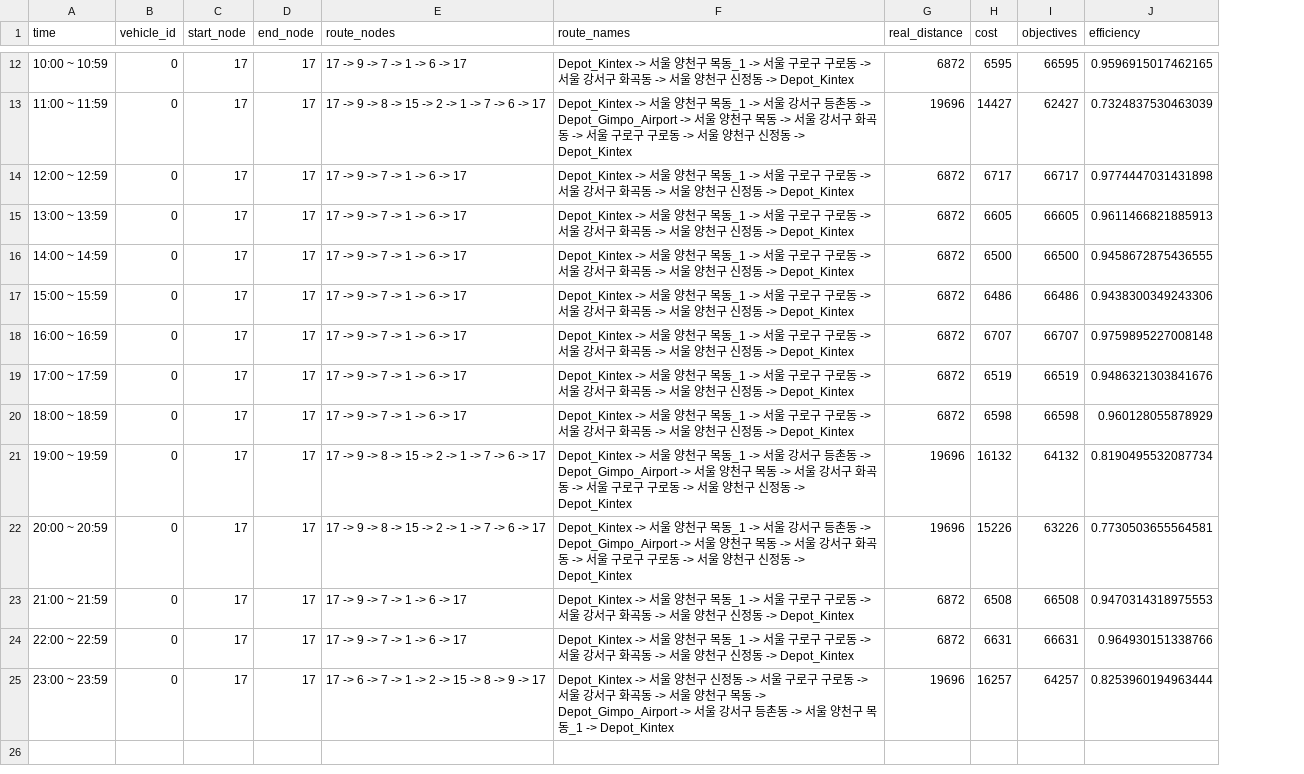
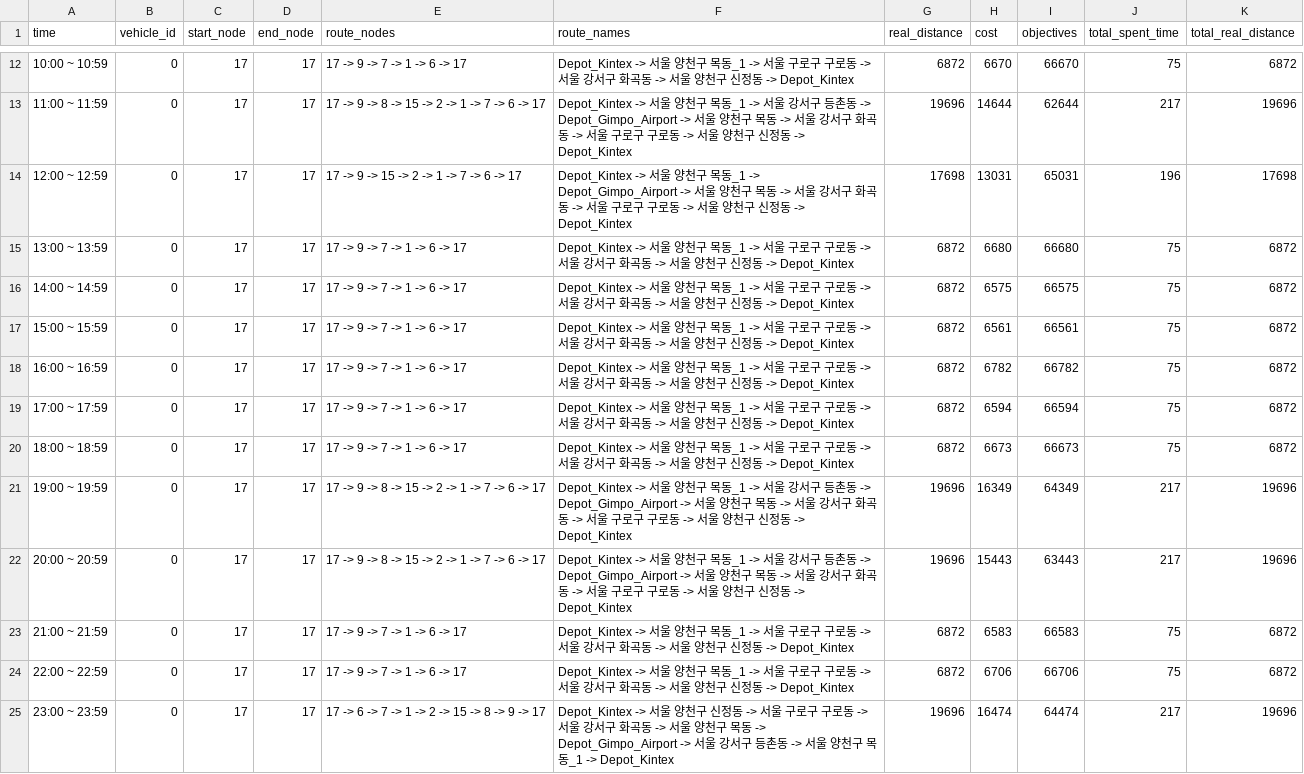
Before and after one commit to shung2001/Vehicle_Routing_Problems, a CSV file: src/dataset/Kintex/Depot_Kintex_route_summary_4000.csv, drawn as a sheet; only a part is shown, gaps mark what is left out; removed rows and columns are numbered as before the commit, all else as after; the diff covers the shown part only; the diff names each change by its address in the sheet, - before the commit and + after, or states it on an @@ line.

```diff
--- a/src/dataset/Kintex/Depot_Kintex_route_summary_4000.csv
+++ b/src/dataset/Kintex/Depot_Kintex_route_summary_4000.csv
-column J (efficiency), rows 12-25: 0.9596915017462165 | 0.7324837530463039 | 0.9774447031431898 | 0.9611466821885913 | 0.9458672875436555 | 0.9438300349243306 | 0.9759895227008148 | 0.9486321303841676 | 0.960128055878929 | 0.8190495532087734 | 0.7730503655564581 | 0.9470314318975553 | 0.964930151338766 | 0.8253960194963444
+column J (total_spent_time), rows 12-25: 75 | 217 | 196 | 75 | 75 | 75 | 75 | 75 | 75 | 217 | 217 | 75 | 75 | 217
+column K (total_real_distance), rows 12-25: 6872 | 19696 | 17698 | 6872 | 6872 | 6872 | 6872 | 6872 | 6872 | 19696 | 19696 | 6872 | 6872 | 19696
-H12 (cost): 6595
+H12 (cost): 6670
-I12 (objectives): 66595
+I12 (objectives): 66670
-H13 (cost): 14427
+H13 (cost): 14644
-I13 (objectives): 62427
+I13 (objectives): 62644
-E14 (route_nodes): 17 -> 9 -> 7 -> 1 -> 6 -> 17
+E14 (route_nodes): 17 -> 9 -> 15 -> 2 -> 1 -> 7 -> 6 -> 17
-F14 (route_names): …목동_1 -> 서울 구로구 구로동 -> 서울 강서구 화곡동 -> 서…
+F14 (route_names): …목동_1 -> Depot_Gimpo_Airport -> 서울 양천구 목동 -> 서울 강서구 화곡동 -> 서울 구로구 구로동 -> 서…
-G14 (real_distance): 6872
+G14 (real_distance): 17698
-H14 (cost): 6717
+H14 (cost): 13031
-I14 (objectives): 66717
+I14 (objectives): 65031
-H15 (cost): 6605
+H15 (cost): 6680
-I15 (objectives): 66605
+I15 (objectives): 66680
-H16 (cost): 6500
+H16 (cost): 6575
-I16 (objectives): 66500
+I16 (objectives): 66575
-H17 (cost): 6486
+H17 (cost): 6561
-I17 (objectives): 66486
+I17 (objectives): 66561
-H18 (cost): 6707
+H18 (cost): 6782
-I18 (objectives): 66707
+I18 (objectives): 66782
-H19 (cost): 6519
+H19 (cost): 6594
-I19 (objectives): 66519
+I19 (objectives): 66594
-H20 (cost): 6598
+H20 (cost): 6673
-I20 (objectives): 66598
+I20 (objectives): 66673
-H21 (cost): 16132
+H21 (cost): 16349
-I21 (objectives): 64132
+I21 (objectives): 64349
-H22 (cost): 15226
+H22 (cost): 15443
-I22 (objectives): 63226
+I22 (objectives): 63443
-H23 (cost): 6508
+H23 (cost): 6583
-I23 (objectives): 66508
+I23 (objectives): 66583
-H24 (cost): 6631
+H24 (cost): 6706
-I24 (objectives): 66631
+I24 (objectives): 66706
-H25 (cost): 16257
+H25 (cost): 16474
-I25 (objectives): 64257
+I25 (objectives): 64474
```
Also changed, not shown: 32 edited cells elsewhere in this file, src/dataset/Kintex/Depot_Kintex_route_steps_3000.csv, src/dataset/Kintex/Depot_Kintex_route_steps_6000.csv, 19 other files.
